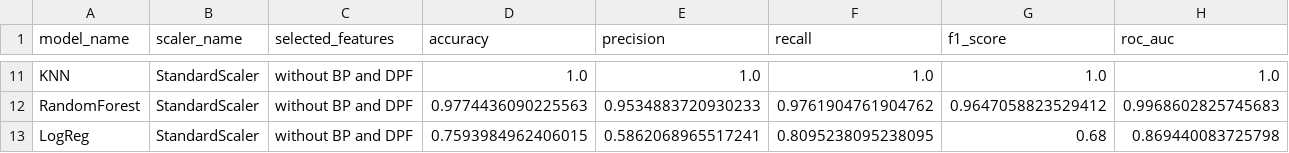
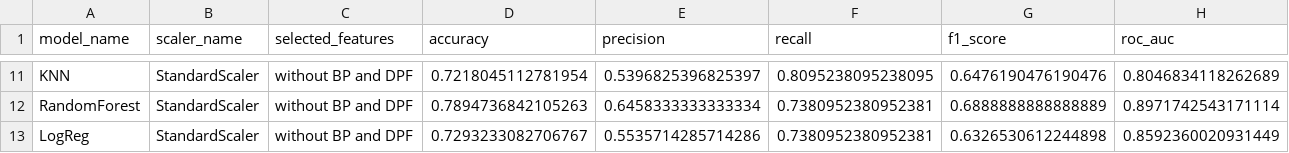
Before and after one commit to JuanRobledo12/gatech-ml-project, a CSV file: experiment_results/experiment_2.csv, drawn as a sheet; only a part is shown, gaps mark what is left out; the diff covers the shown part only; the diff names each change by its address in the sheet, - before the commit and + after, or states it on an @@ line.

Commit message:
data-leakage-fix

```diff
--- a/experiment_results/experiment_2.csv
+++ b/experiment_results/experiment_2.csv
-D11 (accuracy): 1.0
+D11 (accuracy): 0.7218045112781954
-E11 (precision): 1.0
+E11 (precision): 0.5396825396825397
-F11 (recall): 1.0
+F11 (recall): 0.8095238095238095
-G11 (f1_score): 1.0
+G11 (f1_score): 0.6476190476190476
-H11 (roc_auc): 1.0
+H11 (roc_auc): 0.8046834118262689
-D12 (accuracy): 0.9774436090225563
+D12 (accuracy): 0.7894736842105263
-E12 (precision): 0.9534883720930233
+E12 (precision): 0.6458333333333334
-F12 (recall): 0.9761904761904762
+F12 (recall): 0.7380952380952381
-G12 (f1_score): 0.9647058823529412
+G12 (f1_score): 0.6888888888888889
-H12 (roc_auc): 0.9968602825745683
+H12 (roc_auc): 0.8971742543171114
-D13 (accuracy): 0.7593984962406015
+D13 (accuracy): 0.7293233082706767
-E13 (precision): 0.5862068965517241
+E13 (precision): 0.5535714285714286
-F13 (recall): 0.8095238095238095
+F13 (recall): 0.7380952380952381
-G13 (f1_score): 0.68
+G13 (f1_score): 0.6326530612244898
-H13 (roc_auc): 0.869440083725798
+H13 (roc_auc): 0.8592360020931449
```
Also changed, not shown: 3 added rows, 3 removed rows and 29 edited cells elsewhere in this file, experiment_results/experiment_1.csv, 4 other files.
